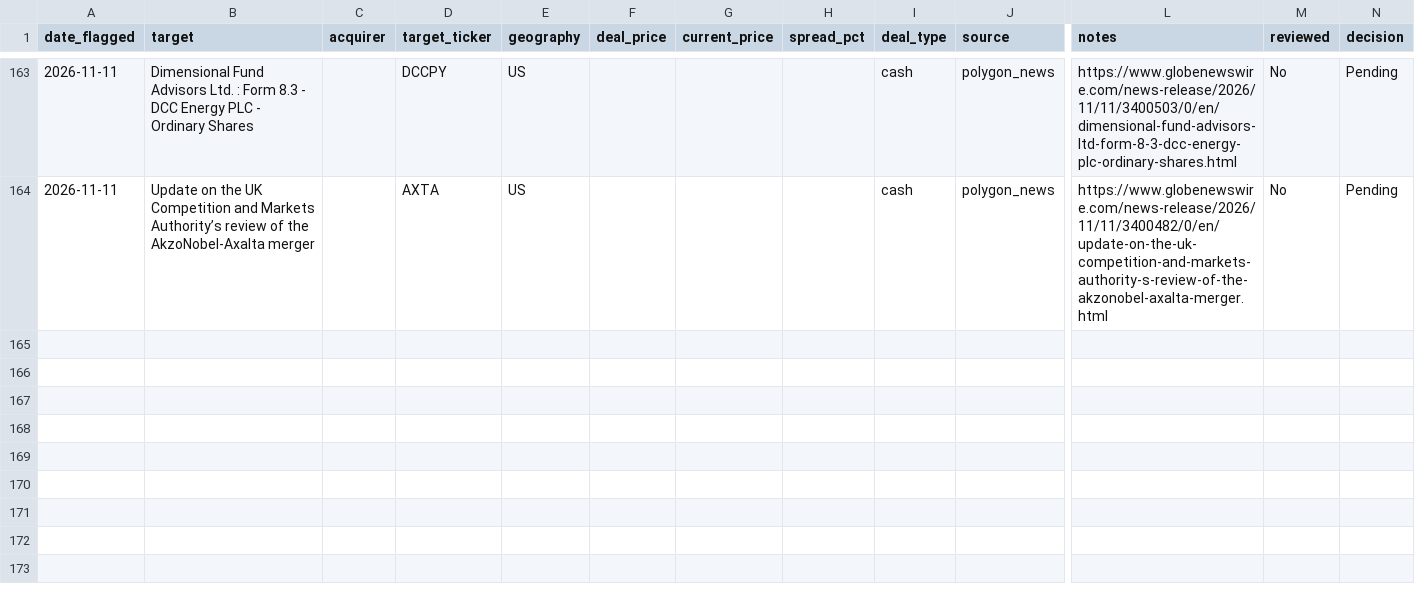
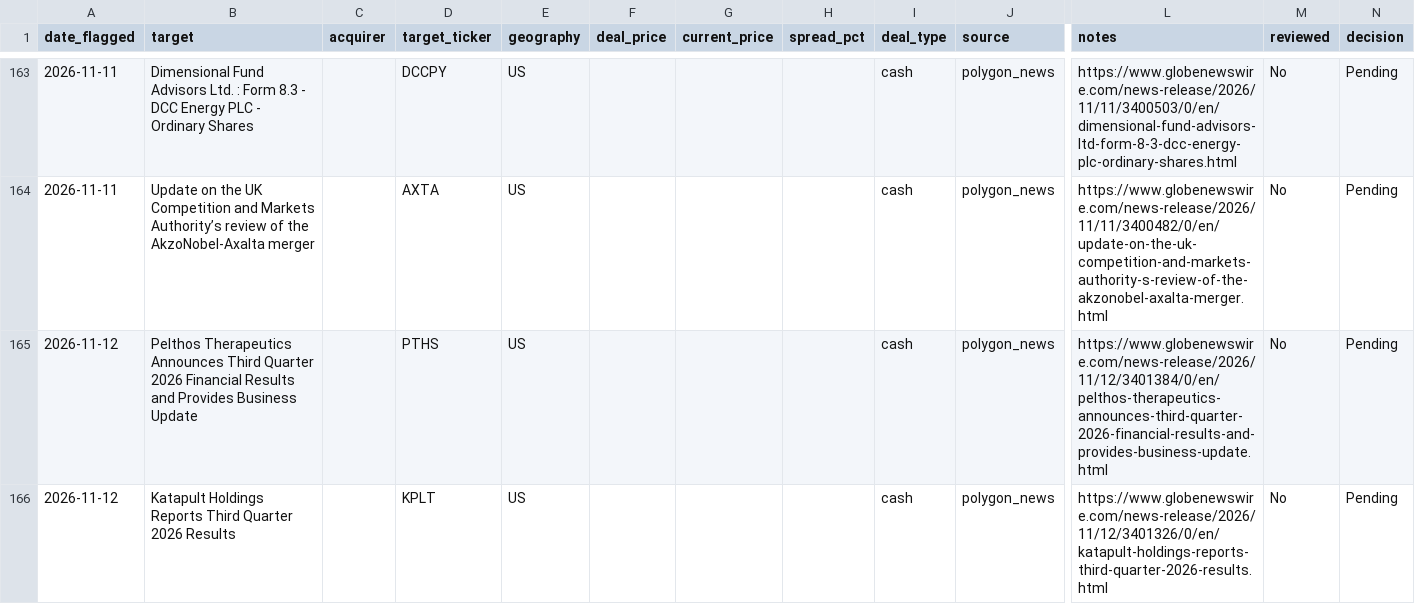
Before and after one commit to Chyde2010/merger_arb_test, a CSV file: data/candidates.csv, drawn as a sheet; only a part is shown, gaps mark what is left out; rows hold the shown columns only; the diff names each change by its address in the sheet, - before the commit and + after, or states it on an @@ line.

```diff
--- a/data/candidates.csv
+++ b/data/candidates.csv
+row 165: 2026-11-12 | Pelthos Therapeutics Announces Third Quarter 2026 Financial Results and Provides Business Update |  | PTHS | US |  |  |  | cash | polygon_news | https://www.globenewswire.com/news-release/2026/11/12/3401384/0/en/pelthos-therapeutics-announces-third-quarter-2026-financial-results-and-provides-business-update.html | No | Pending
+row 166: 2026-11-12 | Katapult Holdings Reports Third Quarter 2026 Results |  | KPLT | US |  |  |  | cash | polygon_news | https://www.globenewswire.com/news-release/2026/11/12/3401326/0/en/katapult-holdings-reports-third-quarter-2026-results.html | No | Pending
```
Also changed, not shown: data/performance.csv, 1 other file.
